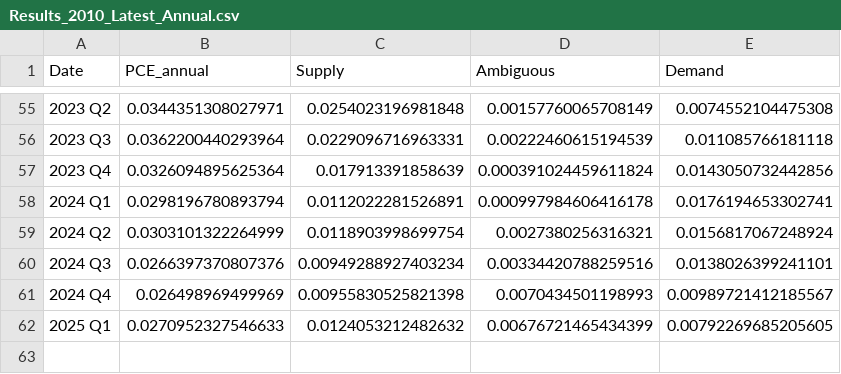
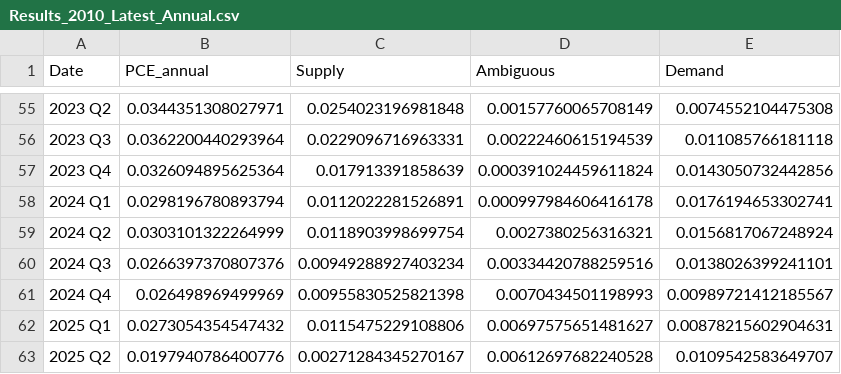
Before and after one commit to trevortombe/inflation, a CSV file: ChenTombeReplication/Files/Results_2010_Latest_Annual.csv, drawn as a sheet; only a part is shown, gaps mark what is left out.

```diff
--- a/ChenTombeReplication/Files/Results_2010_Latest_Annual.csv
+++ b/ChenTombeReplication/Files/Results_2010_Latest_Annual.csv
@@ -61,2 +61,3 @@
 2024 Q4,0.026498969499969,0.00955830525821398,0.0070434501198993,0.00989721412185567
-2025 Q1,0.0270952327546633,0.0124053212482632,0.00676721465434399,0.00792269685205605
+2025 Q1,0.0273054354547432,0.0115475229108806,0.00697575651481627,0.00878215602904631
+2025 Q2,0.0197940786400776,0.00271284345270167,0.00612697682240528,0.0109542583649707
```
Also changed, not shown: ChenTombeReplication/Files/Results_2010_Latest_Quarterly.csv, 10 other files.
